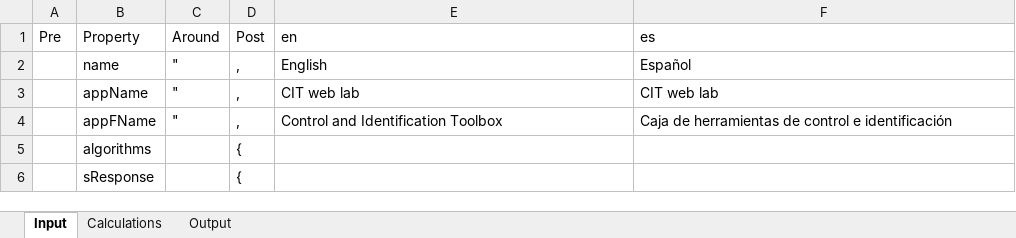
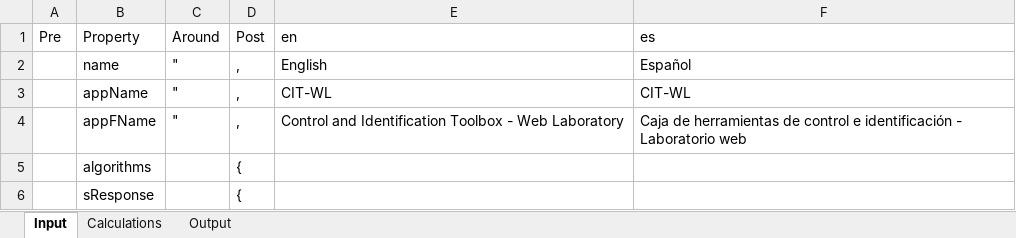
Before and after one commit to skgadi/CIT, an Excel workbook: docs/generators/languages.xlsm, sheet Input, drawn as a sheet; only a part is shown; values as stored, in another font and other column widths than the file's, no borders; charts and pictures not drawn; the diff names each change by its address in the sheet, - before the commit and + after, or states it on an @@ line.

```diff
--- a/docs/generators/languages.xlsm (sheet Input)
+++ b/docs/generators/languages.xlsm (sheet Input)
-E3 (en): CIT web lab
+E3 (en): CIT-WL
-F3 (es): CIT web lab
+F3 (es): CIT-WL
-E4 (en): Control and Identification Toolbox
+E4 (en): Control and Identification Toolbox - Web Laboratory
-F4 (es): …e identificación
+F4 (es): …e identificación - Laboratorio web
```
Also changed, not shown: sheet Calculations, sheet Output.
